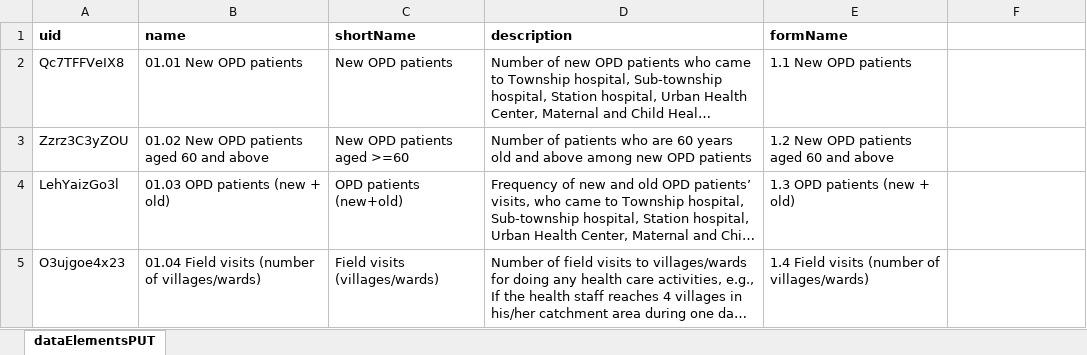
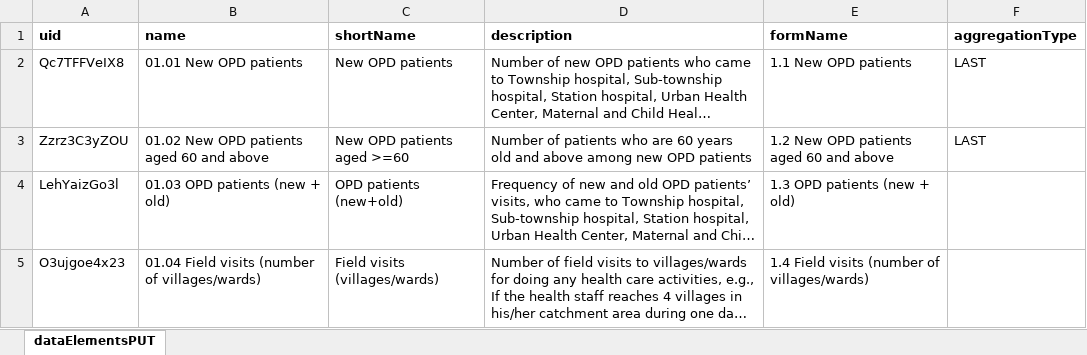
Before and after one commit to hispindia/Apps-Development, an Excel workbook: sample-format/dataElementsUpdate.xlsx, sheet dataElementsPUT, drawn as a sheet; only a part is shown; long unchanged cells end in …; values as stored, in another font and other column widths than the file's, no borders; the diff names each change by its address in the sheet, - before the commit and + after, or states it on an @@ line.

```diff
--- a/sample-format/dataElementsUpdate.xlsx (sheet dataElementsPUT)
+++ b/sample-format/dataElementsUpdate.xlsx (sheet dataElementsPUT)
-F1: (empty)
+F1: aggregationType
-F2:F3 (aggregationType): (empty)
+F2:F3 (aggregationType): LAST
```
Also changed, not shown: 2 other files.
